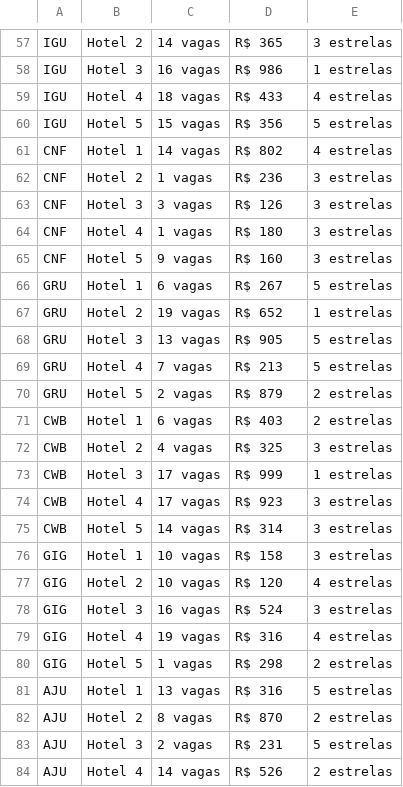
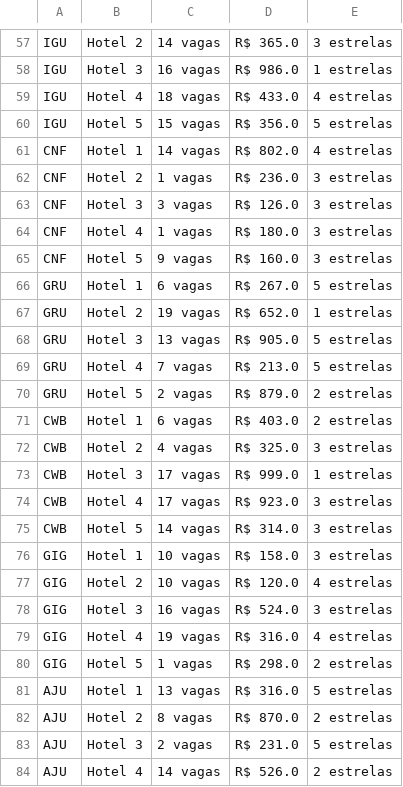
Before and after one commit to Ismaelrpr/trabalho-poo, a CSV file: geradores/listahoteis.csv, drawn as a sheet; only a part is shown, gaps mark what is left out; the diff covers the shown part only; the diff names each change by its address in the sheet, - before the commit and + after, or states it on an @@ line.

```diff
--- a/geradores/listahoteis.csv
+++ b/geradores/listahoteis.csv
-D57: R$ 365
+D57: R$ 365.0
-D58: R$ 986
+D58: R$ 986.0
-D59: R$ 433
+D59: R$ 433.0
-D60: R$ 356
+D60: R$ 356.0
-D61: R$ 802
+D61: R$ 802.0
-D62: R$ 236
+D62: R$ 236.0
-D63: R$ 126
+D63: R$ 126.0
-D64: R$ 180
+D64: R$ 180.0
-D65: R$ 160
+D65: R$ 160.0
-D66: R$ 267
+D66: R$ 267.0
-D67: R$ 652
+D67: R$ 652.0
-D68: R$ 905
+D68: R$ 905.0
-D69: R$ 213
+D69: R$ 213.0
-D70: R$ 879
+D70: R$ 879.0
-D71: R$ 403
+D71: R$ 403.0
-D72: R$ 325
+D72: R$ 325.0
-D73: R$ 999
+D73: R$ 999.0
-D74: R$ 923
+D74: R$ 923.0
-D75: R$ 314
+D75: R$ 314.0
-D76: R$ 158
+D76: R$ 158.0
-D77: R$ 120
+D77: R$ 120.0
-D78: R$ 524
+D78: R$ 524.0
-D79: R$ 316
+D79: R$ 316.0
-D80: R$ 298
+D80: R$ 298.0
-D81: R$ 316
+D81: R$ 316.0
-D82: R$ 870
+D82: R$ 870.0
-D83: R$ 231
+D83: R$ 231.0
-D84: R$ 526
+D84: R$ 526.0
```
Also changed, not shown: 73 edited cells elsewhere in this file, geradores/listaclientes.csv, geradores/listavoos.csv, 9 other files.
